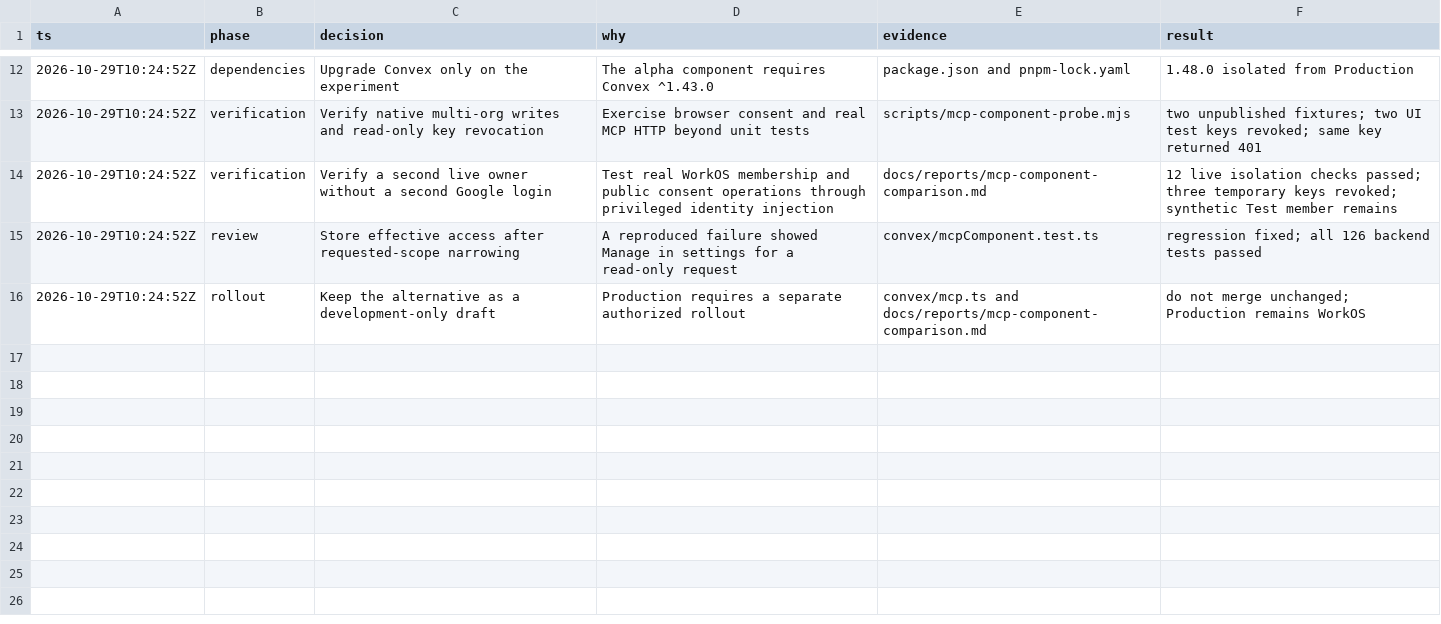
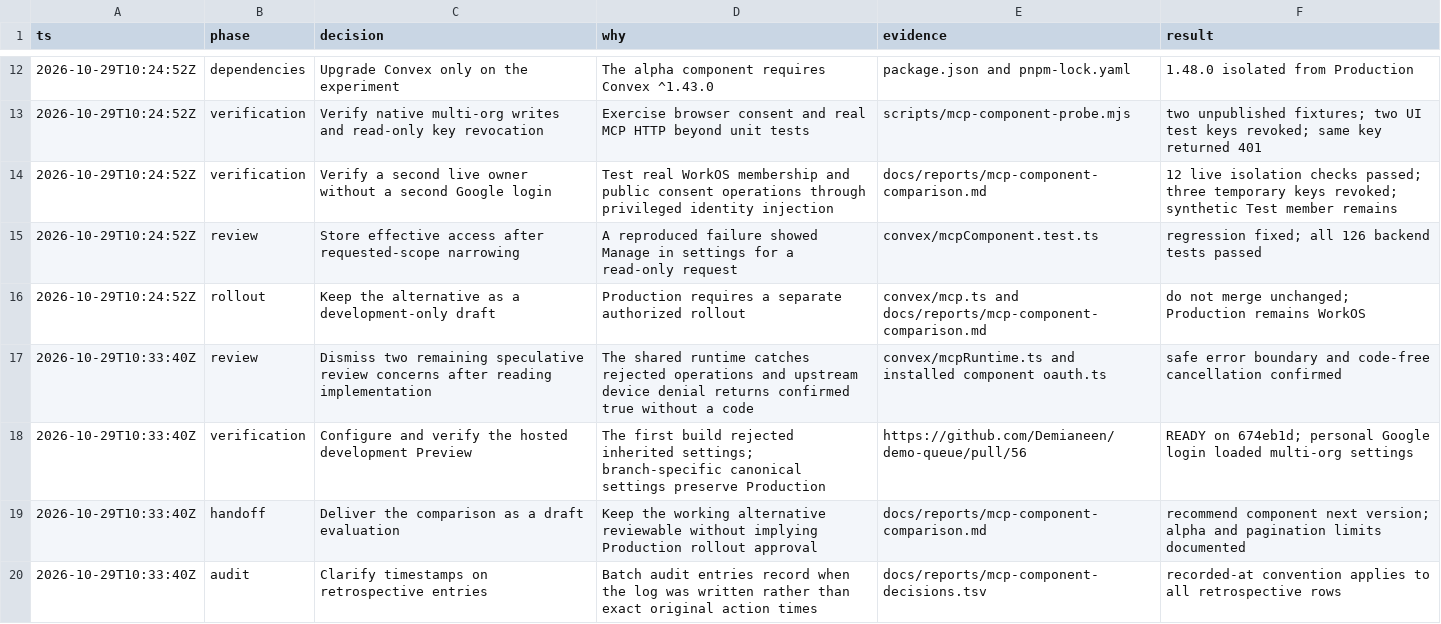
Before and after one commit to Demianeen/demo-queue, a TSV file: docs/reports/mcp-component-decisions.tsv, drawn as a sheet; only a part is shown, gaps mark what is left out; the diff names each change by its address in the sheet, - before the commit and + after, or states it on an @@ line.

Commit message:
Link the hosted MCP evaluation and record verified delivery
The branch Preview now uses canonical development settings and completed personal Google sign-in. Link its settings page and the draft comparison PR, and record the tested rollout boundary.

Found-by: self during the MCP component comparison

```diff
--- a/docs/reports/mcp-component-decisions.tsv
+++ b/docs/reports/mcp-component-decisions.tsv
+row 17: 2026-10-29T10:33:40Z | review | Dismiss two remaining speculative review concerns after reading implementation | The shared runtime catches rejected operations and upstream device denial returns confirmed true without a code | convex/mcpRuntime.ts and installed component oauth.ts | safe error boundary and code-free cancellation confirmed
+row 18: 2026-10-29T10:33:40Z | verification | Configure and verify the hosted development Preview | The first build rejected inherited settings; branch-specific canonical settings preserve Production | https://github.com/Demianeen/demo-queue/pull/56 | READY on 674eb1d; personal Google login loaded multi-org settings
+row 19: 2026-10-29T10:33:40Z | handoff | Deliver the comparison as a draft evaluation | Keep the working alternative reviewable without implying Production rollout approval | docs/reports/mcp-component-comparison.md | recommend component next version; alpha and pagination limits documented
+row 20: 2026-10-29T10:33:40Z | audit | Clarify timestamps on retrospective entries | Batch audit entries record when the log was written rather than exact original action times | docs/reports/mcp-component-decisions.tsv | recorded-at convention applies to all retrospective rows
```
Also changed, not shown: 3 other files.
